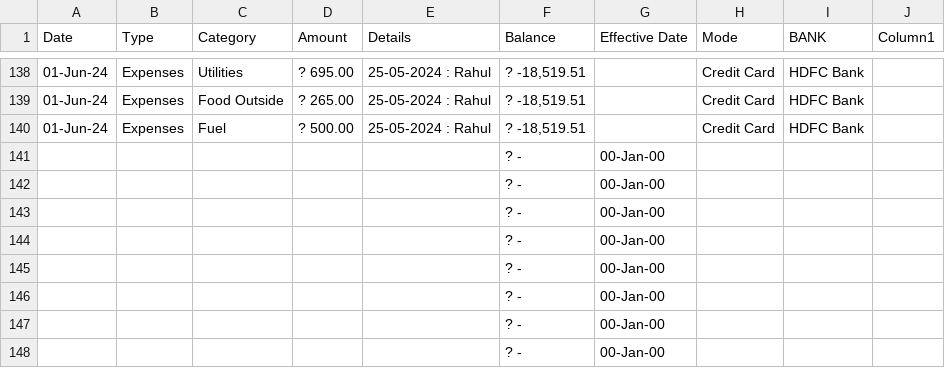
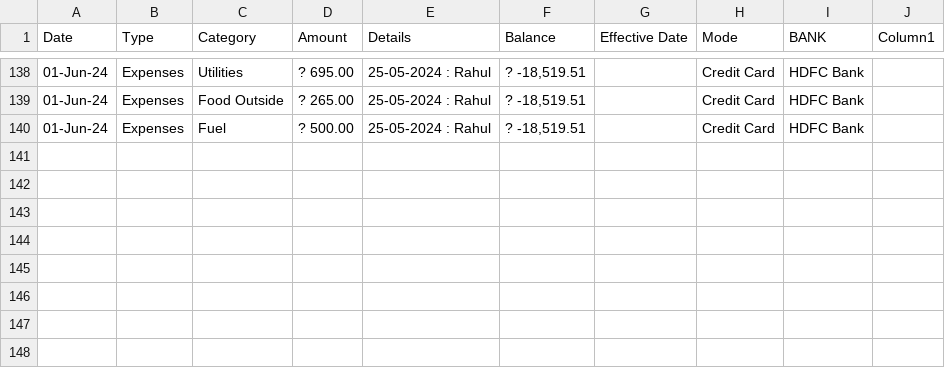
Before and after one commit to rvpunewar/rvpunewar-streamit, a CSV file: Test_data.csv, drawn as a sheet; only a part is shown, gaps mark what is left out.

Commit message:
Update Test_data.csv

```diff
--- a/Test_data.csv
+++ b/Test_data.csv
@@ -140,9 +140 @@ Date,Type,Category,Amount,Details, Balance ,Effective Date,Mode,BANK,Column1
 01-Jun-24,Expenses,Fuel, ? 500.00 ,25-05-2024 : Rahul," ? -18,519.51 ",,Credit Card,HDFC Bank,
-,,,,, ? -   ,00-Jan-00,,,
-,,,,, ? -   ,00-Jan-00,,,
-,,,,, ? -   ,00-Jan-00,,,
-,,,,, ? -   ,00-Jan-00,,,
-,,,,, ? -   ,00-Jan-00,,,
-,,,,, ? -   ,00-Jan-00,,,
-,,,,, ? -   ,00-Jan-00,,,
-,,,,, ? -   ,00-Jan-00,,,
```
